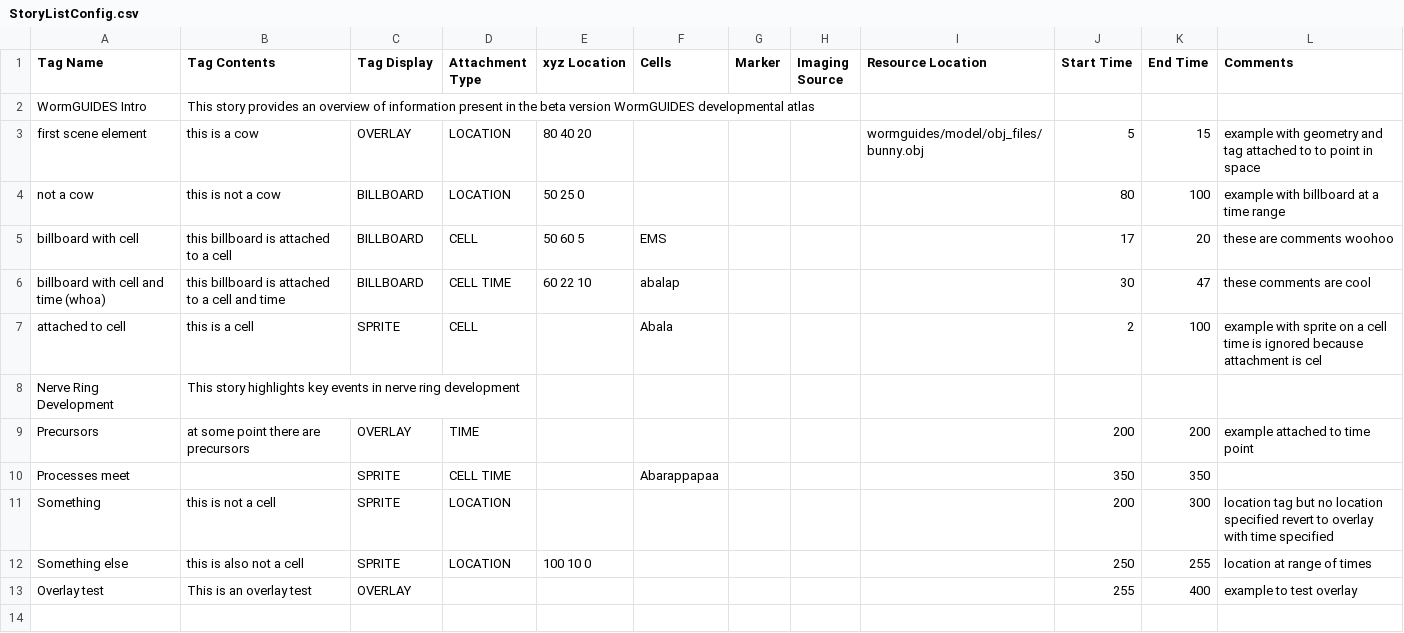
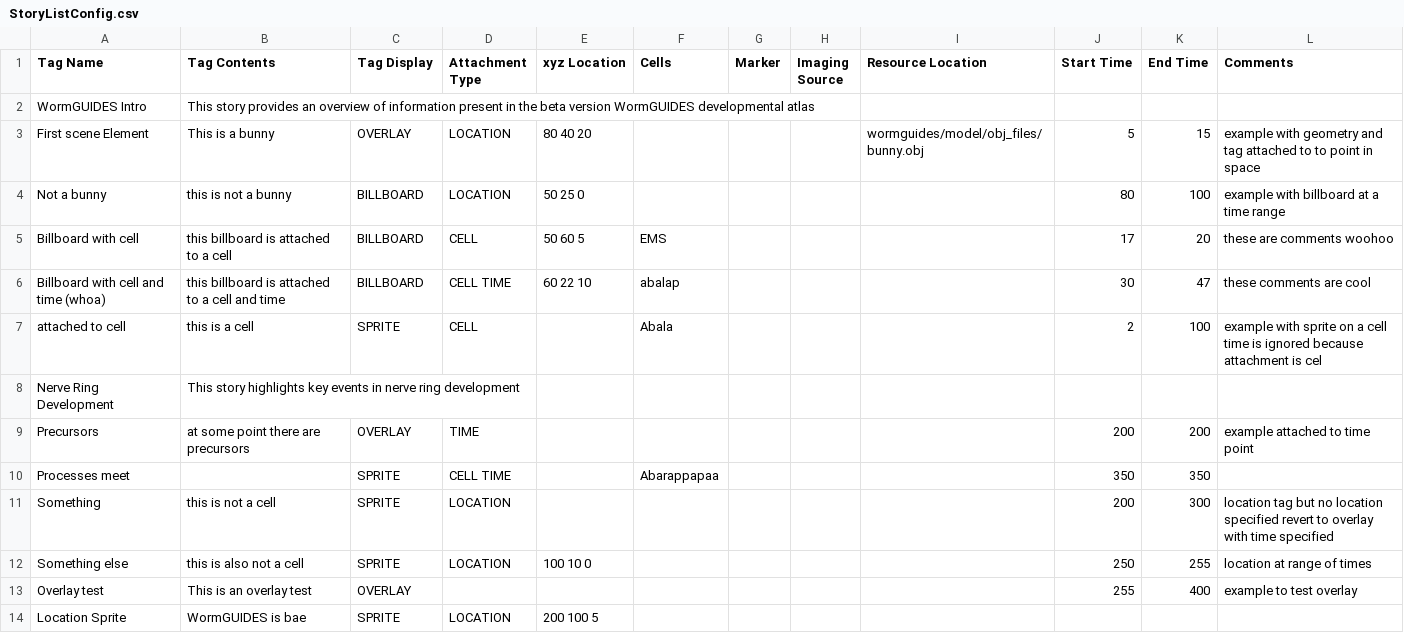
Before and after one commit to tangydoris/WormGUIDES, a CSV file: src/wormguides/model/story_file/StoryListConfig.csv, drawn as a sheet.

```diff
--- a/src/wormguides/model/story_file/StoryListConfig.csv
+++ b/src/wormguides/model/story_file/StoryListConfig.csv
@@ -2,6 +2,6 @@ Tag Name,Tag Contents,Tag Display,Attachment Type,xyz Location,Cells,Marker,Imag
 WormGUIDES Intro,This story provides an overview of information present in the beta version WormGUIDES developmental atlas,,,,,,,,,,
-first scene element,this is a cow,OVERLAY,LOCATION,80 40 20,,,,wormguides/model/obj_files/bunny.obj,5,15,example with geometry and tag attached to  to point in space
-not a cow,this is not a cow,BILLBOARD ,LOCATION,50 25 0,,,,,80,100,example with billboard at a time range
-billboard with cell,this billboard is attached to a cell,BILLBOARD,CELL,50 60 5,EMS,,,,17,20,these are comments woohoo
-billboard with cell and time (whoa),this billboard is attached to a cell and time,BILLBOARD,CELL TIME,60 22 10,abalap,,,,30,47,these comments are cool
+First scene Element,This is a bunny,OVERLAY,LOCATION,80 40 20,,,,wormguides/model/obj_files/bunny.obj,5,15,example with geometry and tag attached to  to point in space
+Not a bunny,this is not a bunny,BILLBOARD ,LOCATION,50 25 0,,,,,80,100,example with billboard at a time range
+Billboard with cell,this billboard is attached to a cell,BILLBOARD,CELL,50 60 5,EMS,,,,17,20,these are comments woohoo
+Billboard with cell and time (whoa),this billboard is attached to a cell and time,BILLBOARD,CELL TIME,60 22 10,abalap,,,,30,47,these comments are cool
 attached to cell,this is a cell,SPRITE,CELL,,Abala,,,,2,100,example with sprite on a cell time is ignored because attachment is cel
@@ -13 +13,2 @@ Something else,this is also not a cell,SPRITE,LOCATION,100 10 0,,,,,250,255,loca
 Overlay test,This is an overlay test,OVERLAY,,,,,,,255,400,example to test overlay
+Location Sprite,WormGUIDES is bae,SPRITE,LOCATION,200 100 5,,,,,,,
```
Also changed, not shown: 16 other files.
